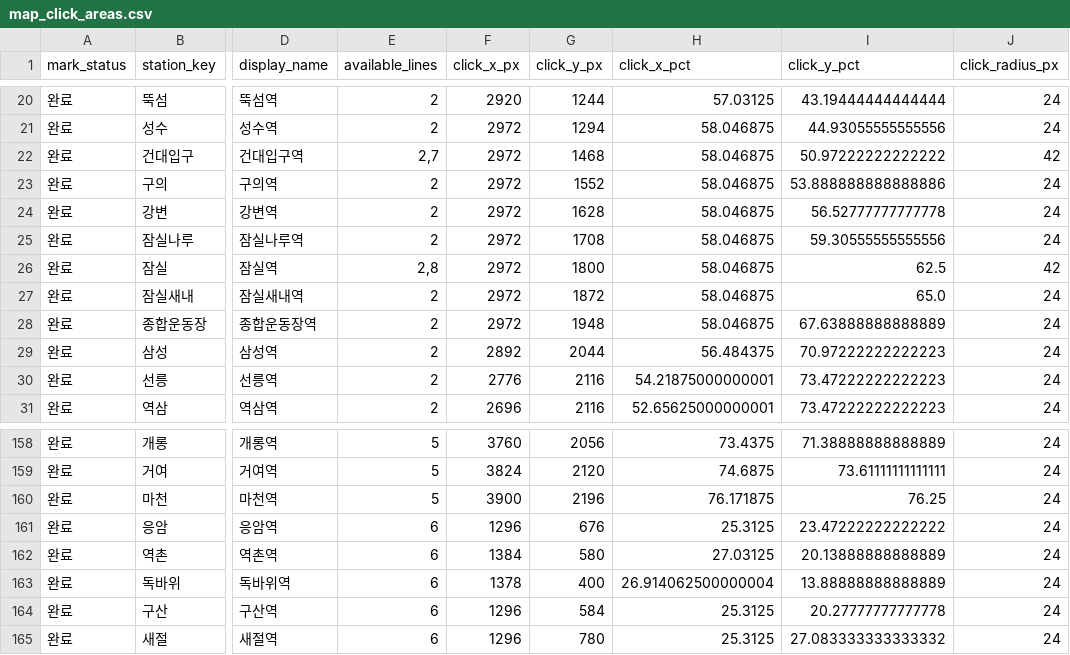
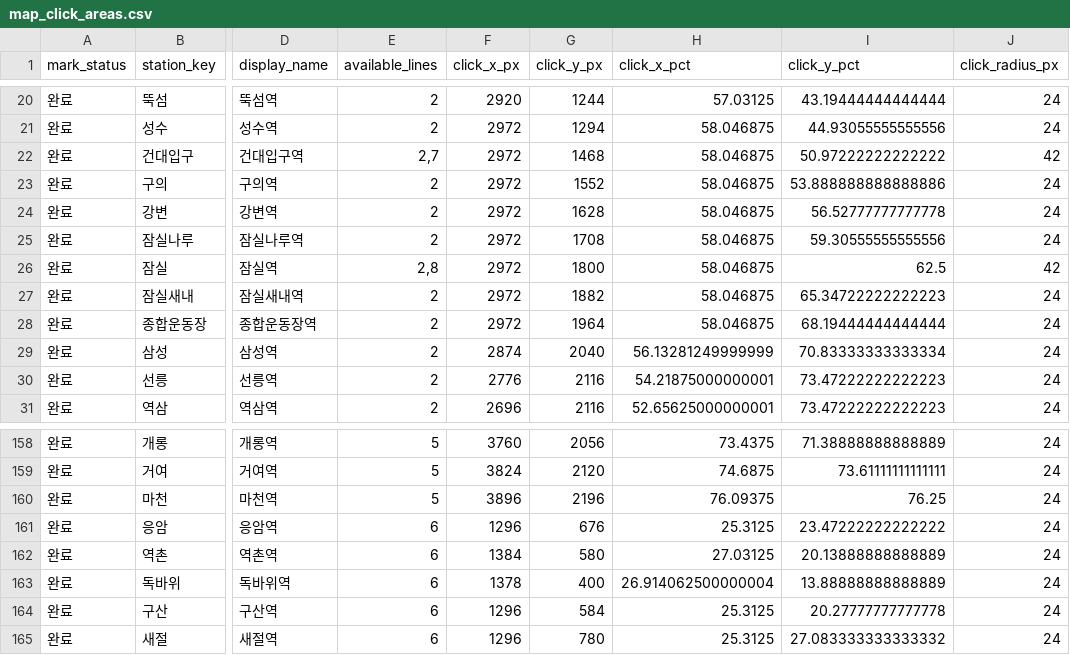
Before and after one commit to FlightChamp/metrocalm, a CSV file: data/master/map_click_areas.csv, drawn as a sheet; only a part is shown, gaps mark what is left out; the diff covers the shown part only; the diff names each change by its address in the sheet, - before the commit and + after, or states it on an @@ line.

```diff
--- a/data/master/map_click_areas.csv
+++ b/data/master/map_click_areas.csv
-G27 (click_y_px): 1872
+G27 (click_y_px): 1882
-I27 (click_y_pct): 65.0
+I27 (click_y_pct): 65.34722222222223
-G28 (click_y_px): 1948
+G28 (click_y_px): 1964
-I28 (click_y_pct): 67.63888888888889
+I28 (click_y_pct): 68.19444444444444
-F29 (click_x_px): 2892
+F29 (click_x_px): 2874
-G29 (click_y_px): 2044
+G29 (click_y_px): 2040
-H29 (click_x_pct): 56.484375
+H29 (click_x_pct): 56.13281249999999
-I29 (click_y_pct): 70.97222222222223
+I29 (click_y_pct): 70.83333333333334
-F160 (click_x_px): 3900
+F160 (click_x_px): 3896
-H160 (click_x_pct): 76.171875
+H160 (click_x_pct): 76.09375
```
Also changed, not shown: 40 edited cells elsewhere in this file, data/master/map_labels.csv, data/master/map_line_segments.csv, 23 other files.
